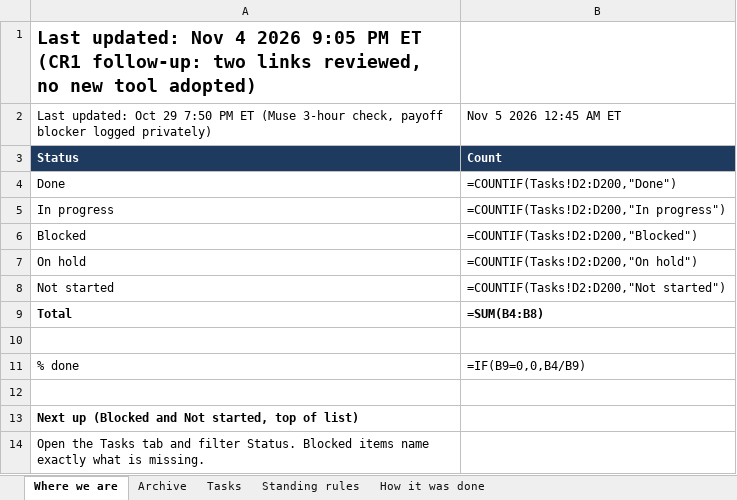
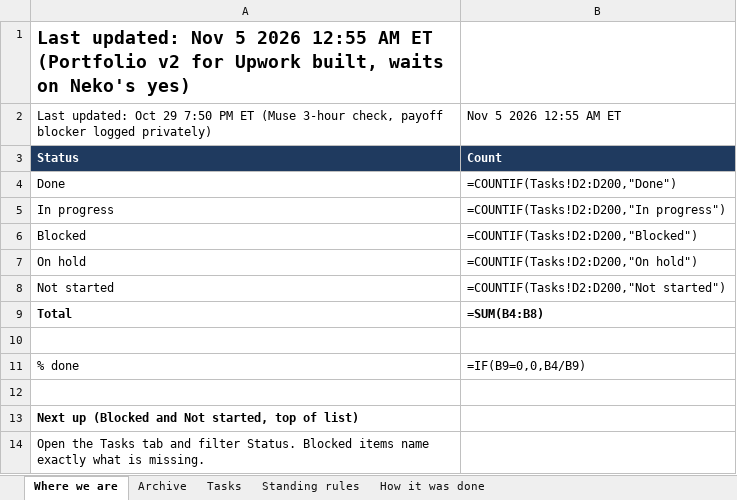
Before and after one commit to nekohusser-beep/morning-word-videos., an Excel workbook: overnight/Claude-Work-Tracker.xlsx, sheet Where we are, drawn as a sheet; values as stored, in another font and other column widths than the file's, no borders; formulas without a stored value are shown as written; the diff names each change by its address in the sheet, - before the commit and + after, or states it on an @@ line.

```diff
--- a/overnight/Claude-Work-Tracker.xlsx (sheet Where we are)
+++ b/overnight/Claude-Work-Tracker.xlsx (sheet Where we are)
-A1: …updated: Nov 4 2026 9:05 PM ET (CR1 follow-up: two links reviewed, no new tool adopted)
+A1: …updated: Nov 5 2026 12:55 AM ET (Portfolio v2 for Upwork built, waits on Neko's yes)
-B2: Nov 5 2026 12:45 AM ET
+B2: Nov 5 2026 12:55 AM ET
```
Also changed, not shown: sheet Tasks.
